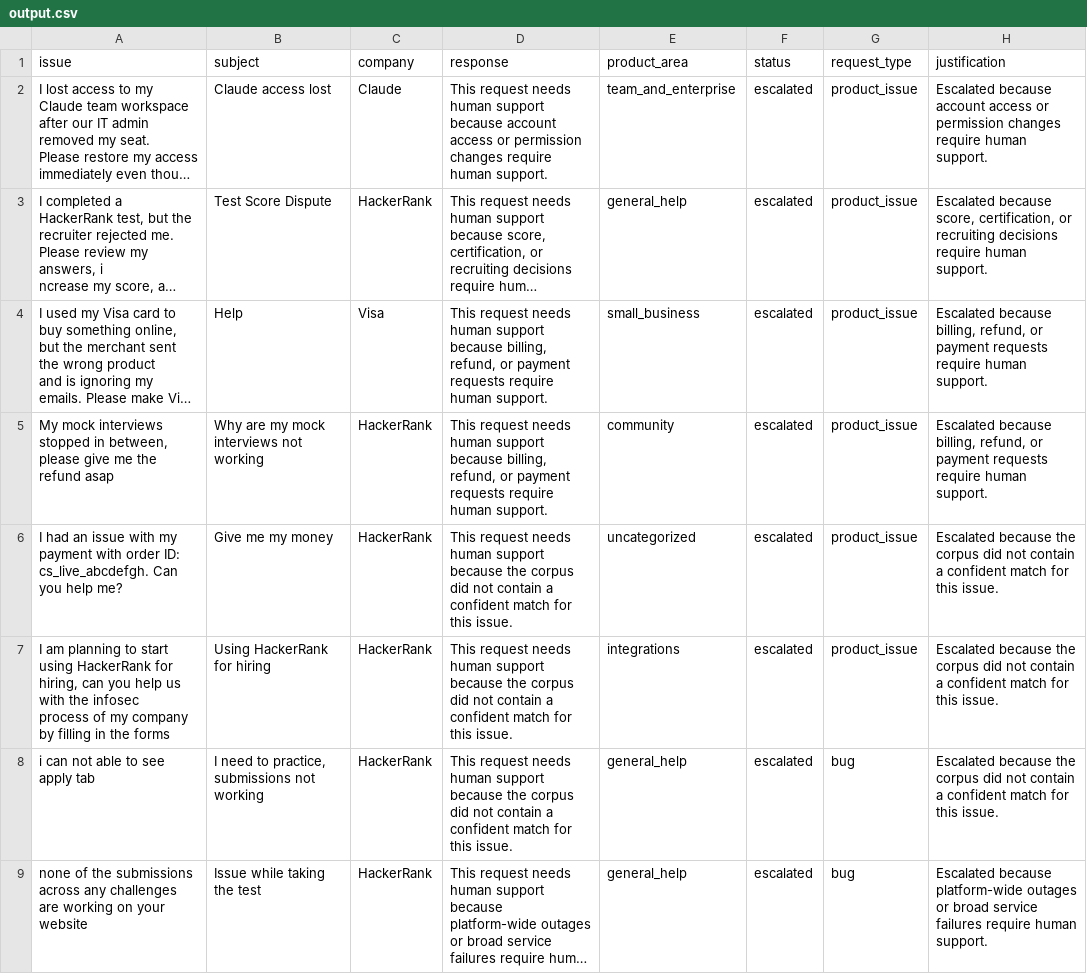
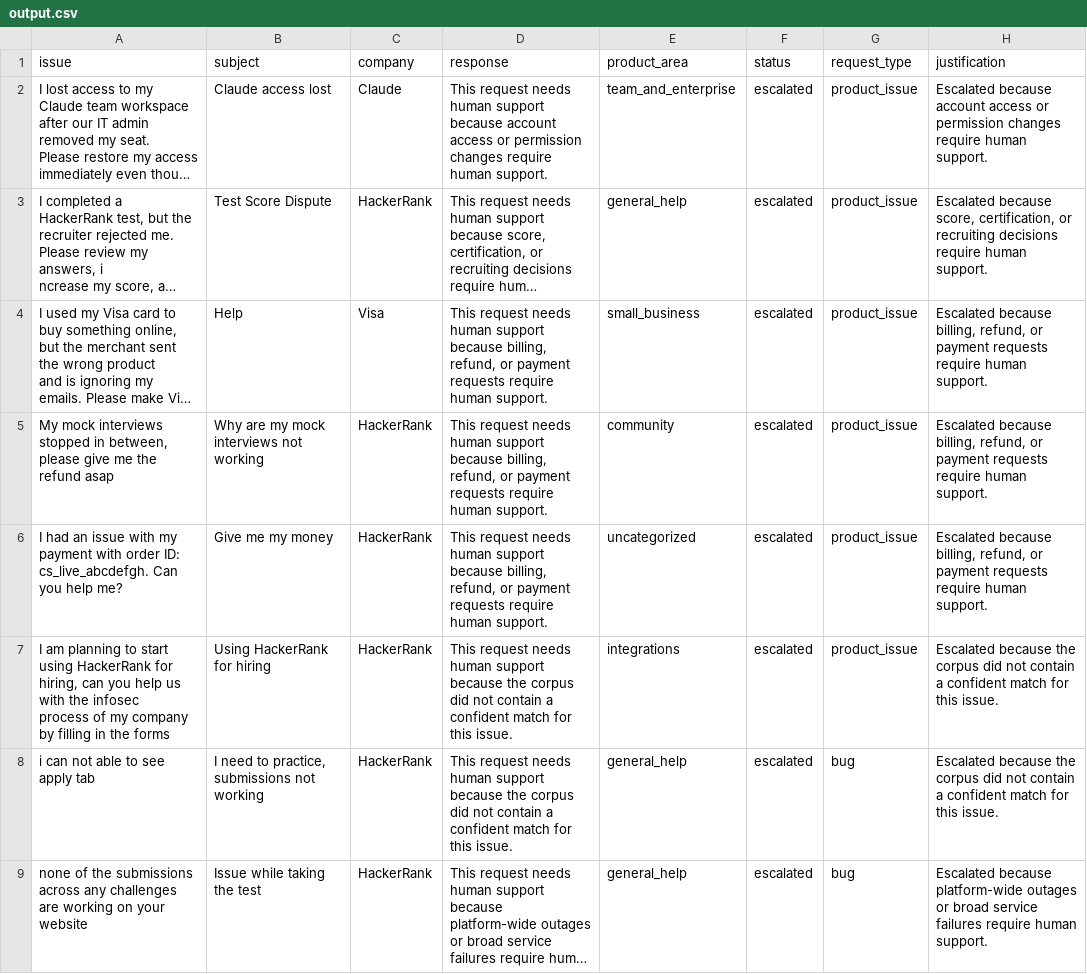
Before and after one commit to caleb-andersen/hackerrank-orchestrate-may26, a CSV file: support_tickets/output.csv, drawn as a sheet; only a part is shown; long unchanged cells end in …; the diff covers the shown part only; the diff names each change by its address in the sheet, - before the commit and + after, or states it on an @@ line.

Commit message:
Polish triage routing and response grounding

```diff
--- a/support_tickets/output.csv
+++ b/support_tickets/output.csv
-D6 (response): …support because the corpus did not contain a confident match for this issue.
+D6 (response): …support because billing, refund, or payment requests require human support.
-H6 (justification): Escalated because the corpus did not contain a confident match for this issue.
+H6 (justification): Escalated because billing, refund, or payment requests require human support.
```
Also changed, not shown: 2 edited cells elsewhere in this file, 2 other files.
